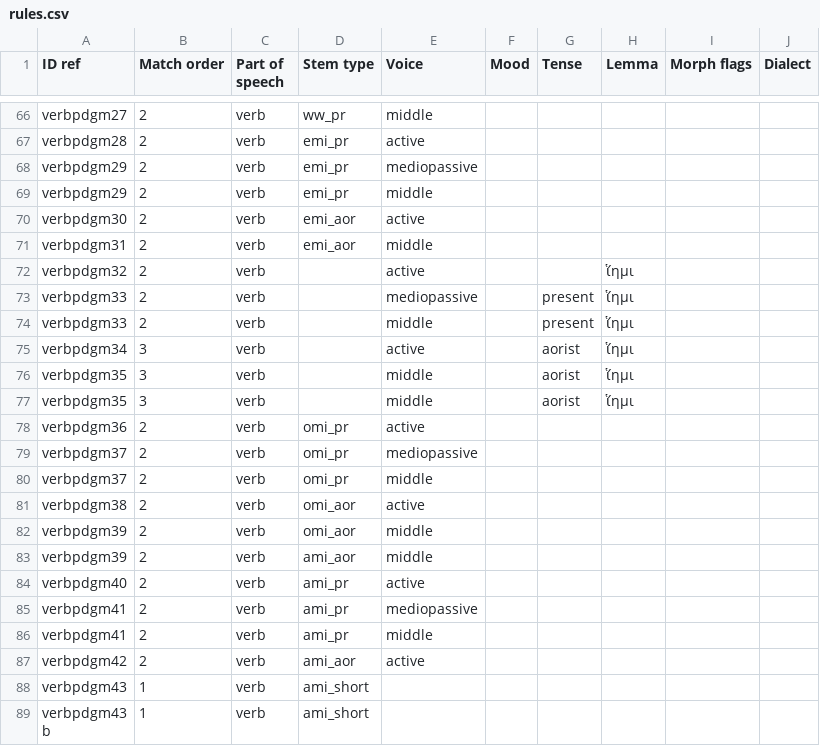
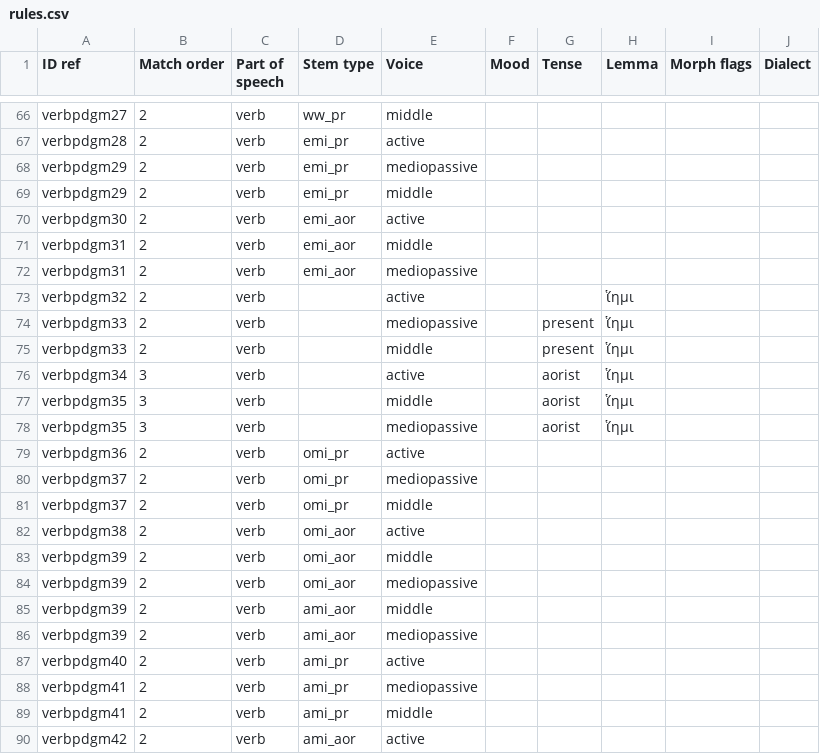
Before and after one commit to alpheios-project/alpheios-core, a CSV file: packages/inflection-tables/src/paradigm/data/greek/verb/rules.csv, drawn as a sheet; only a part is shown, gaps mark what is left out; the shorter side is filled out with more unchanged rows.

Commit message:
fix(inflection-tables): add mediopassive to some greek paradigm rules
add mediopassive to some greek paradigm rules

fix #81 and #82

```diff
--- a/packages/inflection-tables/src/paradigm/data/greek/verb/rules.csv
+++ b/packages/inflection-tables/src/paradigm/data/greek/verb/rules.csv
@@ -71,2 +71,3 @@ verbpdgm30,2,verb,emi_aor,active,,,,,
 verbpdgm31,2,verb,emi_aor,middle,,,,,
+verbpdgm31,2,verb,emi_aor,mediopassive,,,,,
 verbpdgm32,2,verb,,active,,,ἵημι,,
@@ -76,3 +77,3 @@ verbpdgm34,3,verb,,active,,aorist,ἵημι,,
 verbpdgm35,3,verb,,middle,,aorist,ἵημι,,
-verbpdgm35,3,verb,,middle,,aorist,ἵημι,,
+verbpdgm35,3,verb,,mediopassive,,aorist,ἵημι,,
 verbpdgm36,2,verb,omi_pr,active,,,,,
@@ -82,3 +83,5 @@ verbpdgm38,2,verb,omi_aor,active,,,,,
 verbpdgm39,2,verb,omi_aor,middle,,,,,
+verbpdgm39,2,verb,omi_aor,mediopassive,,,,,
 verbpdgm39,2,verb,ami_aor,middle,,,,,
+verbpdgm39,2,verb,ami_aor,mediopassive,,,,,
 verbpdgm40,2,verb,ami_pr,active,,,,,
```
Also changed, not shown: 8 other files.
